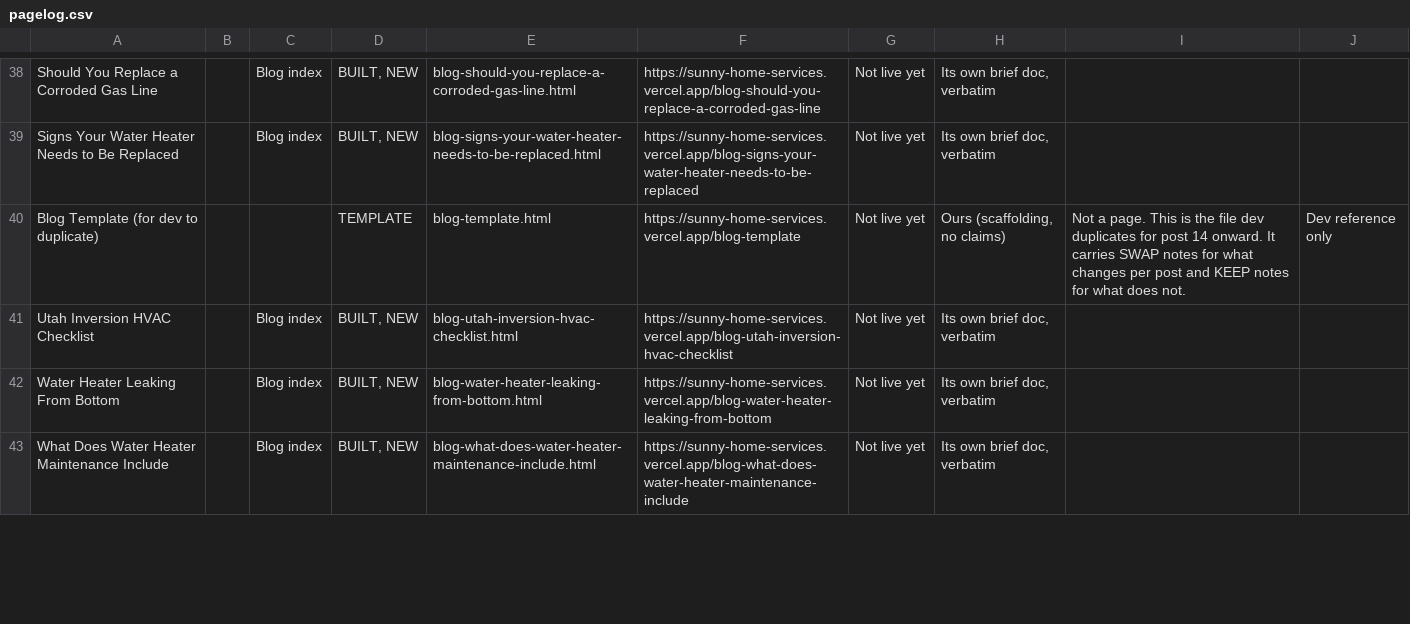
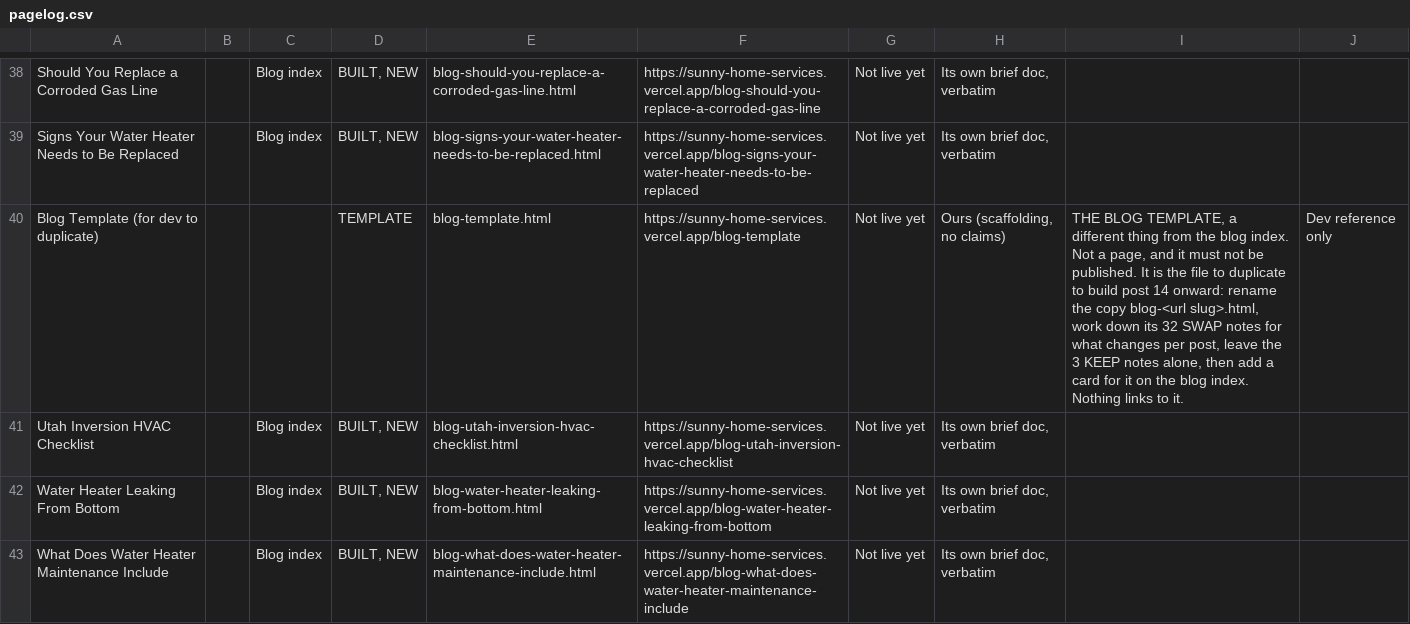
Before and after one commit to fmcawit-eng/sunny-home-services, a CSV file: tools/pagelog.csv, drawn as a sheet; only a part is shown, gaps mark what is left out; the diff covers the shown part only.

```diff
--- a/tools/pagelog.csv
+++ b/tools/pagelog.csv
@@ -39,3 +39,3 @@ Should You Replace a Corroded Gas Line,,Blog index,"BUILT, NEW",blog-should-you-
 Signs Your Water Heater Needs to Be Replaced,,Blog index,"BUILT, NEW",blog-signs-your-water-heater-needs-to-be-replaced.html,https://sunny-home-services.vercel.app/blog-signs-your-water-heater-needs-to-be-replaced,Not live yet,"Its own brief doc, verbatim",,
-Blog Template (for dev to duplicate),,,TEMPLATE,blog-template.html,https://sunny-home-services.vercel.app/blog-template,Not live yet,"Ours (scaffolding, no claims)",Not a page. This is the file dev duplicates for post 14 onward. It carries SWAP notes for what changes per post and KEEP notes for what does not.,Dev reference only
+Blog Template (for dev to duplicate),,,TEMPLATE,blog-template.html,https://sunny-home-services.vercel.app/blog-template,Not live yet,"Ours (scaffolding, no claims)","THE BLOG TEMPLATE, a different thing from the blog index. Not a page, and it must not be published. It is the file to duplicate to build post 14 onward: rename the copy blog-<url slug>.html, work down its 32 SWAP notes for what changes per post, leave the 3 KEEP notes alone, then add a card for it on the blog index. Nothing links to it.",Dev reference only
 Utah Inversion HVAC Checklist,,Blog index,"BUILT, NEW",blog-utah-inversion-hvac-checklist.html,https://sunny-home-services.vercel.app/blog-utah-inversion-hvac-checklist,Not live yet,"Its own brief doc, verbatim",,
```
Also changed, not shown: 1 edited cell elsewhere in this file, 3 other files.
